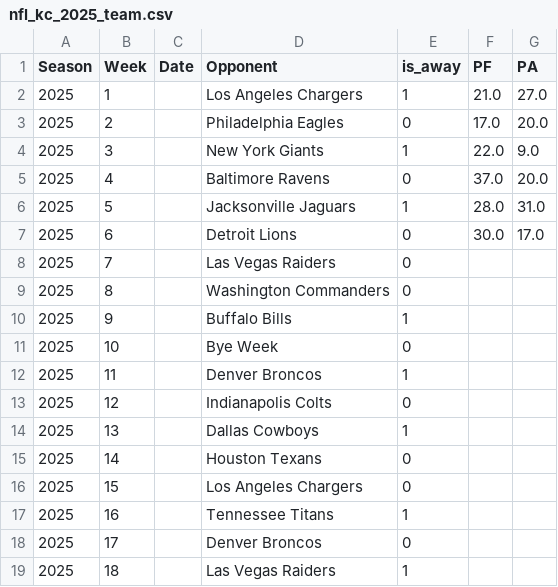
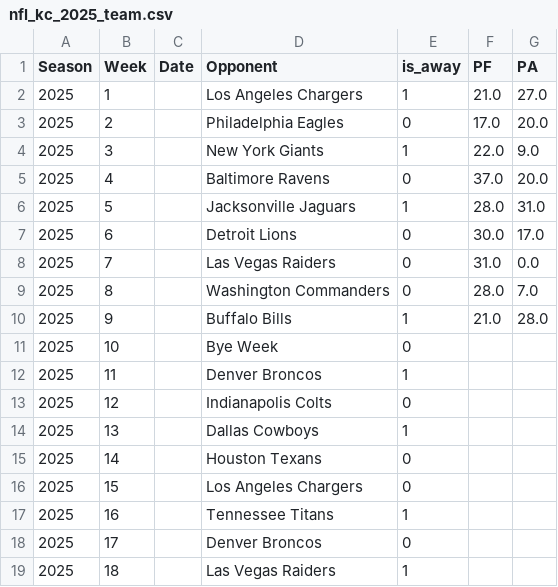
Before and after one commit to archangebassa/prizepicks-correlation-ml, a CSV file: data/cache/nfl_kc_2025_team.csv, drawn as a sheet.

```diff
--- a/data/cache/nfl_kc_2025_team.csv
+++ b/data/cache/nfl_kc_2025_team.csv
@@ -7,5 +7,5 @@ Season,Week,Date,Opponent,is_away,PF,PA
 2025,6,,Detroit Lions,0,30.0,17.0
-2025,7,,Las Vegas Raiders,0,,
-2025,8,,Washington Commanders,0,,
-2025,9,,Buffalo Bills,1,,
+2025,7,,Las Vegas Raiders,0,31.0,0.0
+2025,8,,Washington Commanders,0,28.0,7.0
+2025,9,,Buffalo Bills,1,21.0,28.0
 2025,10,,Bye Week,0,,
```
Also changed, not shown: data/cache/merged_eval.csv, data/cache/nfl_kc_mahomes_2025.csv, 2 other files.
